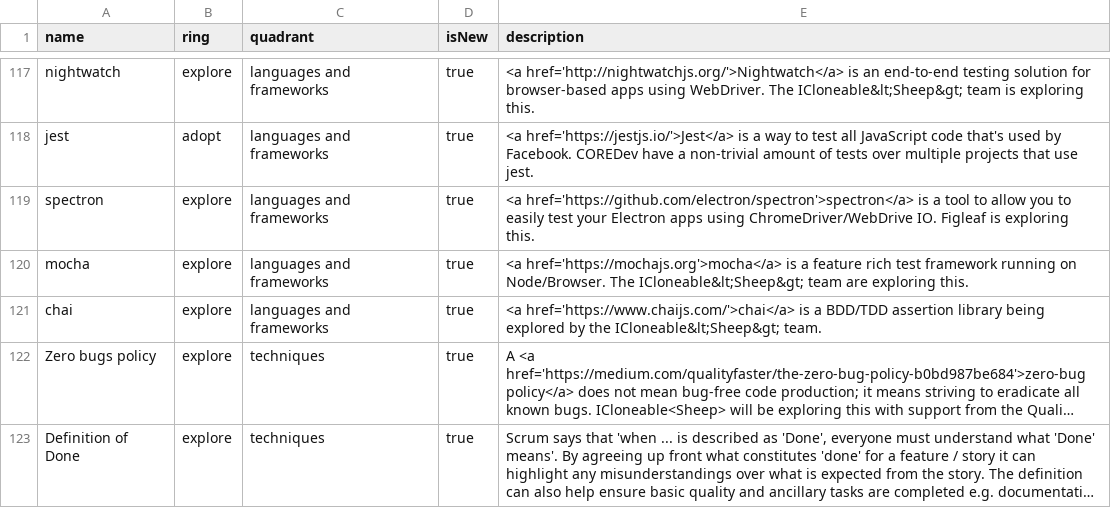
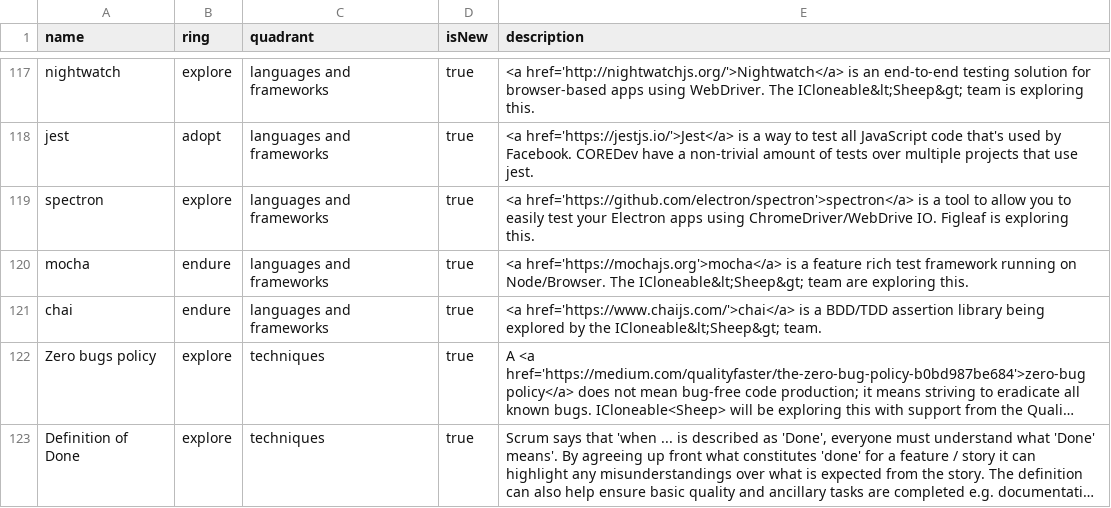
Before and after one commit to red-gate/Tech-Radar, a CSV file: radar.csv, drawn as a sheet; only a part is shown, gaps mark what is left out; long unchanged cells end in …; the diff names each change by its address in the sheet, - before the commit and + after, or states it on an @@ line.

Commit message:
Update mocha and chai to be Endure.

```diff
--- a/radar.csv
+++ b/radar.csv
-B120:B121 (ring): explore
+B120:B121 (ring): endure
```
